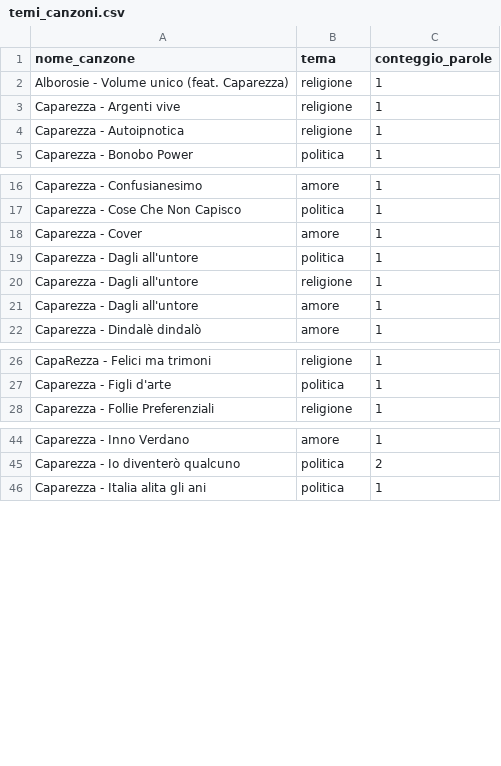
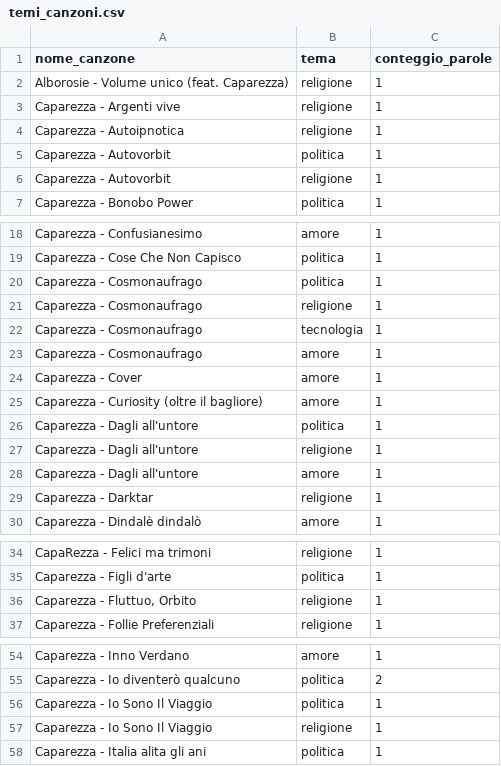
Before and after one commit to rayofshadow23/CAPASTATS, a CSV file: outputs/temi_canzoni.csv, drawn as a sheet; only a part is shown, gaps mark what is left out; the diff covers the shown part only; the diff names each change by its address in the sheet, - before the commit and + after, or states it on an @@ line.

```diff
--- a/outputs/temi_canzoni.csv
+++ b/outputs/temi_canzoni.csv
+row 5: Caparezza - Autovorbit | politica | 1
+row 6: Caparezza - Autovorbit | religione | 1
+row 20: Caparezza - Cosmonaufrago | politica | 1
+row 21: Caparezza - Cosmonaufrago | religione | 1
+row 22: Caparezza - Cosmonaufrago | tecnologia | 1
+row 23: Caparezza - Cosmonaufrago | amore | 1
+row 25: Caparezza - Curiosity (oltre il bagliore) | amore | 1
+row 29: Caparezza - Darktar | religione | 1
+row 36: Caparezza - Fluttuo, Orbito | religione | 1
+row 56: Caparezza - Io Sono Il Viaggio | politica | 1
+row 57: Caparezza - Io Sono Il Viaggio | religione | 1
```
Also changed, not shown: 3 added rows elsewhere in this file, outputs/parole_ripetute.csv, 14 other files.
